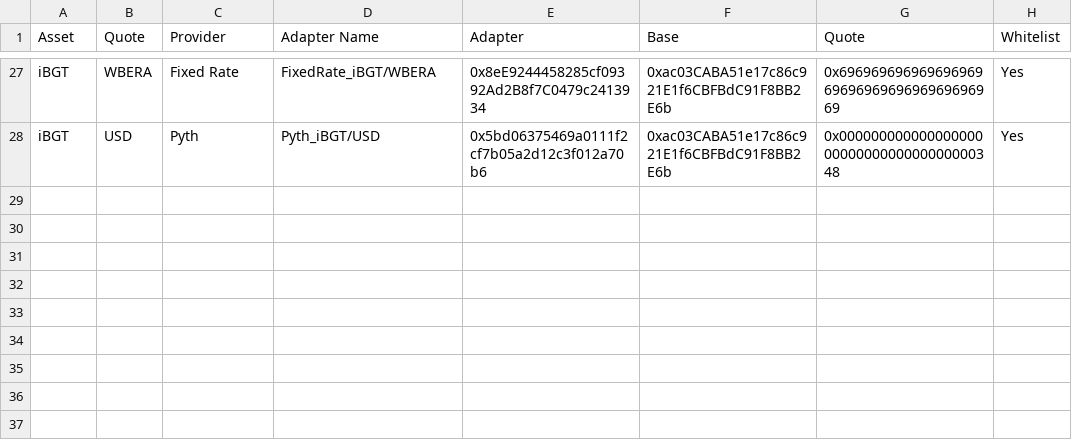
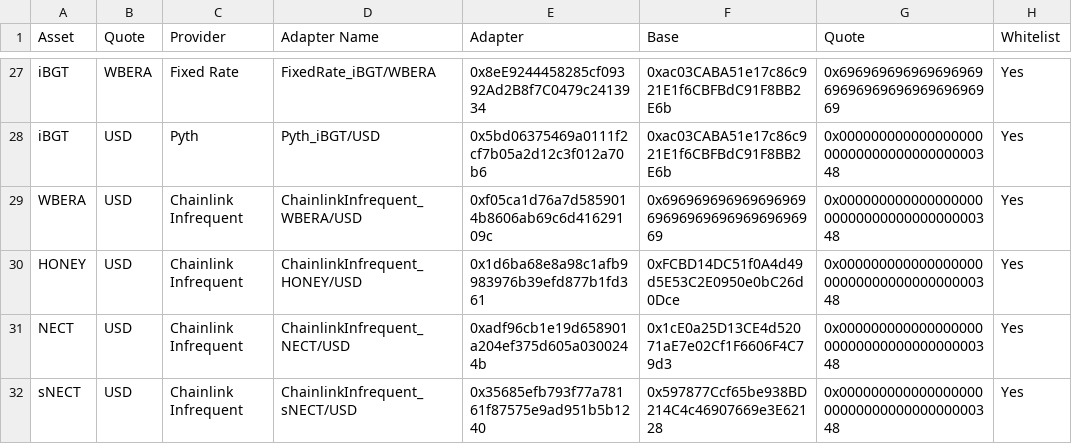
Before and after one commit to euler-xyz/euler-interfaces, a CSV file: addresses/80094/OracleAdaptersAddresses.csv, drawn as a sheet; only a part is shown, gaps mark what is left out.

Commit message:
feat: bera eOracle adapters
Signed-off-by: totomanov <63903313+totomanov@users.noreply.github.com>

```diff
--- a/addresses/80094/OracleAdaptersAddresses.csv
+++ b/addresses/80094/OracleAdaptersAddresses.csv
@@ -28 +28,5 @@ iBGT,WBERA,Fixed Rate,FixedRate_iBGT/WBERA,0x8eE9244458285cf09392Ad2B8f7C0479c24
 iBGT,USD,Pyth,Pyth_iBGT/USD,0x5bd06375469a0111f2cf7b05a2d12c3f012a70b6,0xac03CABA51e17c86c921E1f6CBFBdC91F8BB2E6b,0x0000000000000000000000000000000000000348,Yes
+WBERA,USD,Chainlink Infrequent,ChainlinkInfrequent_WBERA/USD,0xf05ca1d76a7d5859014b8606ab69c6d41629109c,0x6969696969696969696969696969696969696969,0x0000000000000000000000000000000000000348,Yes
+HONEY,USD,Chainlink Infrequent,ChainlinkInfrequent_HONEY/USD,0x1d6ba68e8a98c1afb9983976b39efd877b1fd361,0xFCBD14DC51f0A4d49d5E53C2E0950e0bC26d0Dce,0x0000000000000000000000000000000000000348,Yes
+NECT,USD,Chainlink Infrequent,ChainlinkInfrequent_NECT/USD,0xadf96cb1e19d658901a204ef375d605a0300244b,0x1cE0a25D13CE4d52071aE7e02Cf1F6606F4C79d3,0x0000000000000000000000000000000000000348,Yes
+sNECT,USD,Chainlink Infrequent,ChainlinkInfrequent_sNECT/USD,0x35685efb793f77a78161f87575e9ad951b5b1240,0x597877Ccf65be938BD214C4c46907669e3E62128,0x0000000000000000000000000000000000000348,Yes
```
